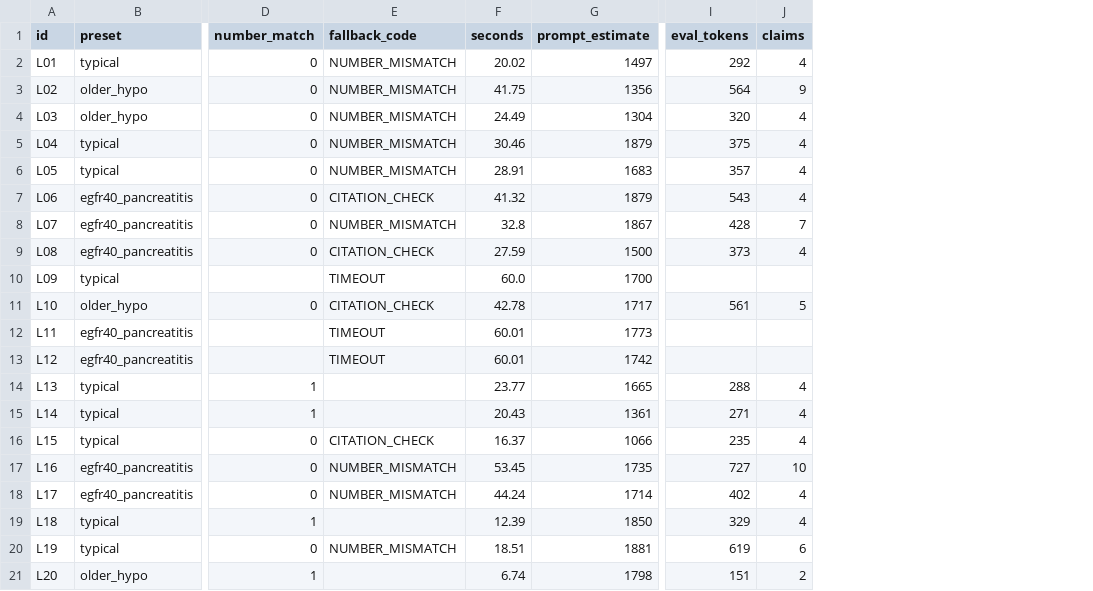
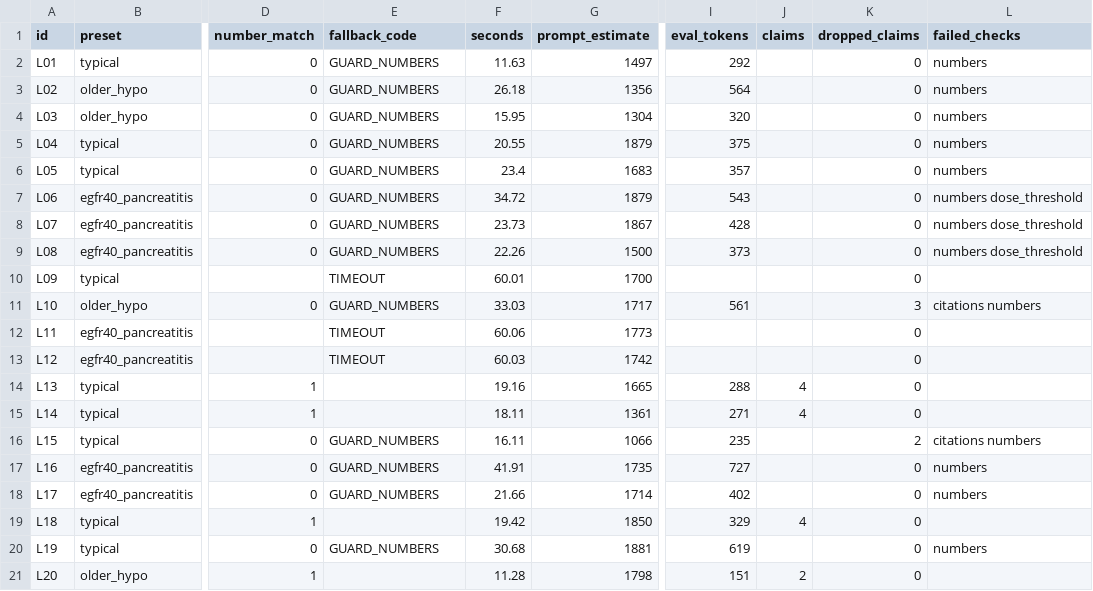
Before and after one commit to Rhian-Roy/DiaCausal-CDSS, a CSV file: results/llm/bench_candidate_b.csv, drawn as a sheet; only a part is shown, gaps mark what is left out; the diff names each change by its address in the sheet, - before the commit and + after, or states it on an @@ line.

```diff
--- a/results/llm/bench_candidate_b.csv
+++ b/results/llm/bench_candidate_b.csv
+column K (dropped_claims), rows 2-21: 0 | 0 | 0 | 0 | 0 | 0 | 0 | 0 | 0 | 3 | 0 | 0 | 0 | 0 | 2 | 0 | 0 | 0 | 0 | 0
+column L (failed_checks), rows 2-20: numbers | numbers | numbers | numbers | numbers | numbers dose_threshold | numbers dose_threshold | numbers dose_threshold |  | citations numbers |  |  |  |  | citations numbers | numbers | numbers |  | numbers
-E2:E6 (fallback_code): NUMBER_MISMATCH
+E2:E6 (fallback_code): GUARD_NUMBERS
-F2 (seconds): 20.02
+F2 (seconds): 11.63
-J2 (claims): 4
+J2 (claims): (empty)
-F3 (seconds): 41.75
+F3 (seconds): 26.18
-J3 (claims): 9
+J3 (claims): (empty)
-F4 (seconds): 24.49
+F4 (seconds): 15.95
-J4:J7 (claims): 4
+J4:J7 (claims): (empty)
-F5 (seconds): 30.46
+F5 (seconds): 20.55
-F6 (seconds): 28.91
+F6 (seconds): 23.4
-E7 (fallback_code): CITATION_CHECK
+E7 (fallback_code): GUARD_NUMBERS
-F7 (seconds): 41.32
+F7 (seconds): 34.72
-E8 (fallback_code): NUMBER_MISMATCH
+E8 (fallback_code): GUARD_NUMBERS
-F8 (seconds): 32.8
+F8 (seconds): 23.73
-J8 (claims): 7
+J8 (claims): (empty)
-E9 (fallback_code): CITATION_CHECK
+E9 (fallback_code): GUARD_NUMBERS
-F9 (seconds): 27.59
+F9 (seconds): 22.26
-J9 (claims): 4
+J9 (claims): (empty)
-F10 (seconds): 60.0
+F10 (seconds): 60.01
-E11 (fallback_code): CITATION_CHECK
+E11 (fallback_code): GUARD_NUMBERS
-F11 (seconds): 42.78
+F11 (seconds): 33.03
-J11 (claims): 5
+J11 (claims): (empty)
-F12 (seconds): 60.01
+F12 (seconds): 60.06
-F13 (seconds): 60.01
+F13 (seconds): 60.03
-F14 (seconds): 23.77
+F14 (seconds): 19.16
-F15 (seconds): 20.43
+F15 (seconds): 18.11
-E16 (fallback_code): CITATION_CHECK
+E16 (fallback_code): GUARD_NUMBERS
-F16 (seconds): 16.37
+F16 (seconds): 16.11
-J16 (claims): 4
+J16 (claims): (empty)
-E17:E18 (fallback_code): NUMBER_MISMATCH
+E17:E18 (fallback_code): GUARD_NUMBERS
-F17 (seconds): 53.45
+F17 (seconds): 41.91
-J17 (claims): 10
+J17 (claims): (empty)
-F18 (seconds): 44.24
+F18 (seconds): 21.66
-J18 (claims): 4
+J18 (claims): (empty)
-F19 (seconds): 12.39
+F19 (seconds): 19.42
-E20 (fallback_code): NUMBER_MISMATCH
+E20 (fallback_code): GUARD_NUMBERS
-F20 (seconds): 18.51
+F20 (seconds): 30.68
-J20 (claims): 6
+J20 (claims): (empty)
-F21 (seconds): 6.74
+F21 (seconds): 11.28
```
Also changed, not shown: results/llm/bench_candidate_a.csv, results/llm/bench_summary.csv, 30 other files.
